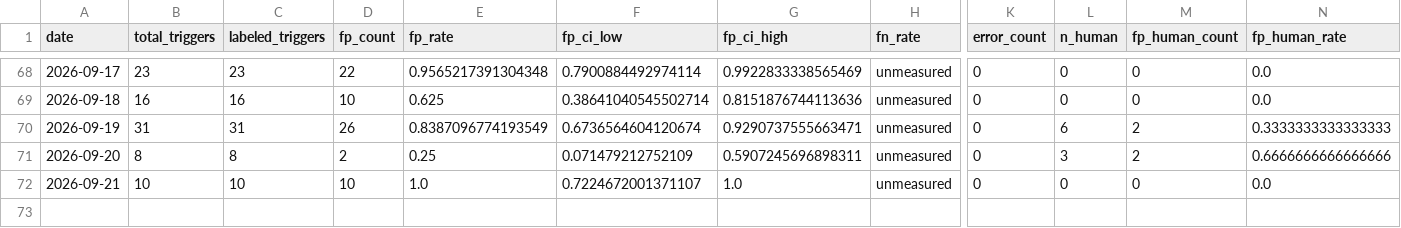
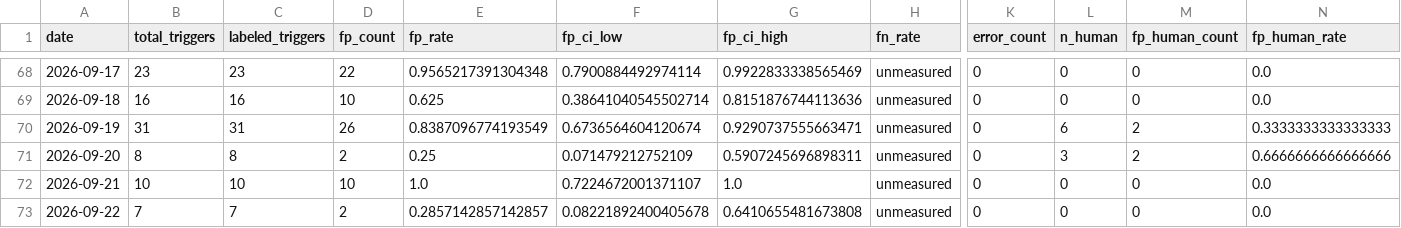
Before and after one commit to dkuehlwein/animal_tracker, a CSV file: experiments/metrics/daily.csv, drawn as a sheet; only a part is shown, gaps mark what is left out; rows hold the shown columns only; the diff names each change by its address in the sheet, - before the commit and + after, or states it on an @@ line.

Commit message:
tick: metrics written (2026-09-22; 7 triggers, fp 0.286 on n=7, all tier-2; 5/7 a real blackbird visit correctly identified)

```diff
--- a/experiments/metrics/daily.csv
+++ b/experiments/metrics/daily.csv
+row 73: 2026-09-22 | 7 | 7 | 2 | 0.2857142857142857 | 0.08221892400405678 | 0.6410655481673808 | unmeasured | 0 | 0 | 0 | 0.0
```
Also changed, not shown: 1 other file.
